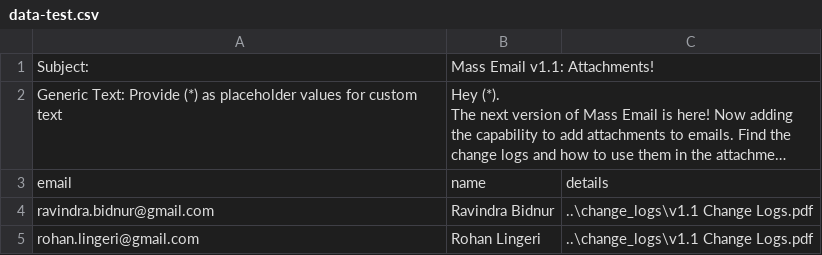
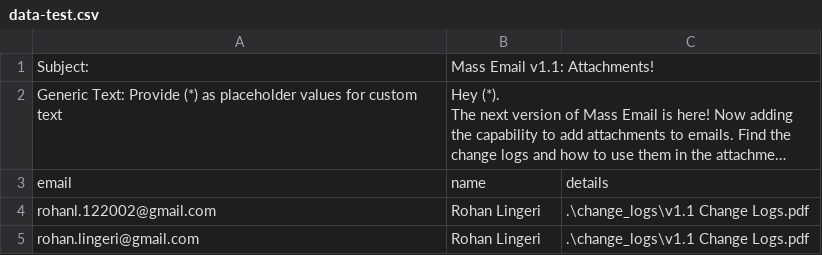
Before and after one commit to i2ohanl/csv-mass-emails, a CSV file: data-test.csv, drawn as a sheet; long unchanged cells end in …; removed rows and columns are numbered as before the commit, all else as after; the diff names each change by its address in the sheet, - before the commit and + after, or states it on an @@ line.

```diff
--- a/data-test.csv
+++ b/data-test.csv
-row 4: ravindra.bidnur@gmail.com | Ravindra Bidnur | ..\change_logs\v1.1 Change Logs.pdf
+row 4: rohanl.122002@gmail.com | Rohan Lingeri | .\change_logs\v1.1 Change Logs.pdf
-C5: ..\change_logs\v1.1 Change Logs.pdf
+C5: .\change_logs\v1.1 Change Logs.pdf
```
Also changed, not shown: 3 other files.
